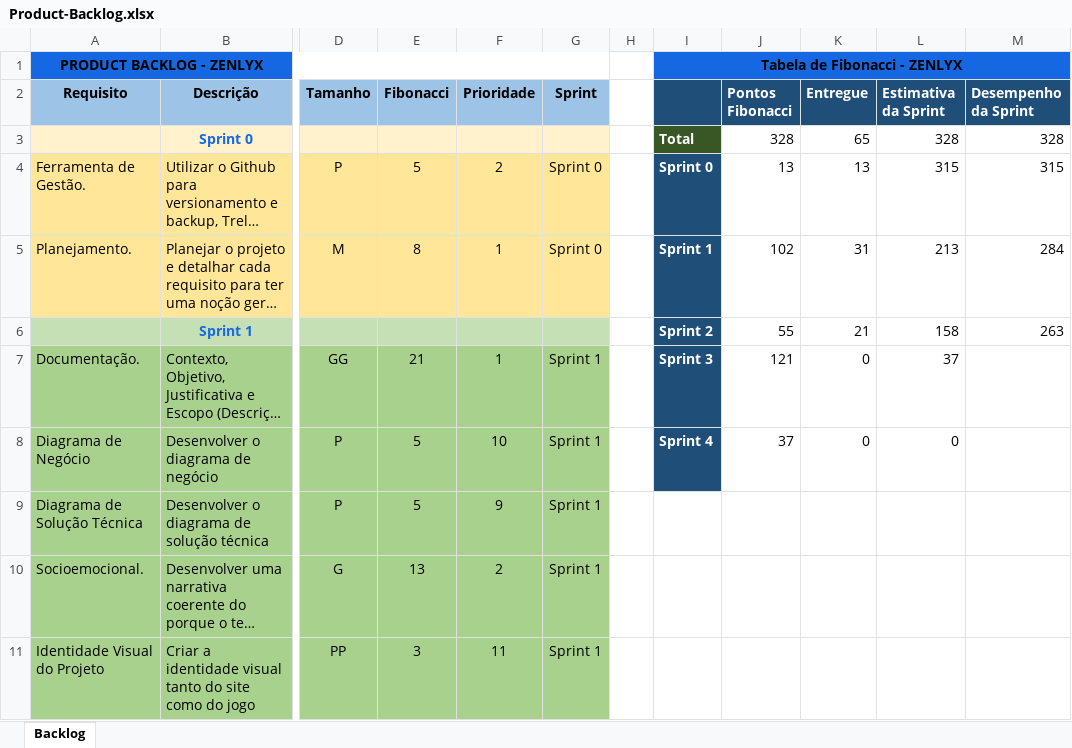
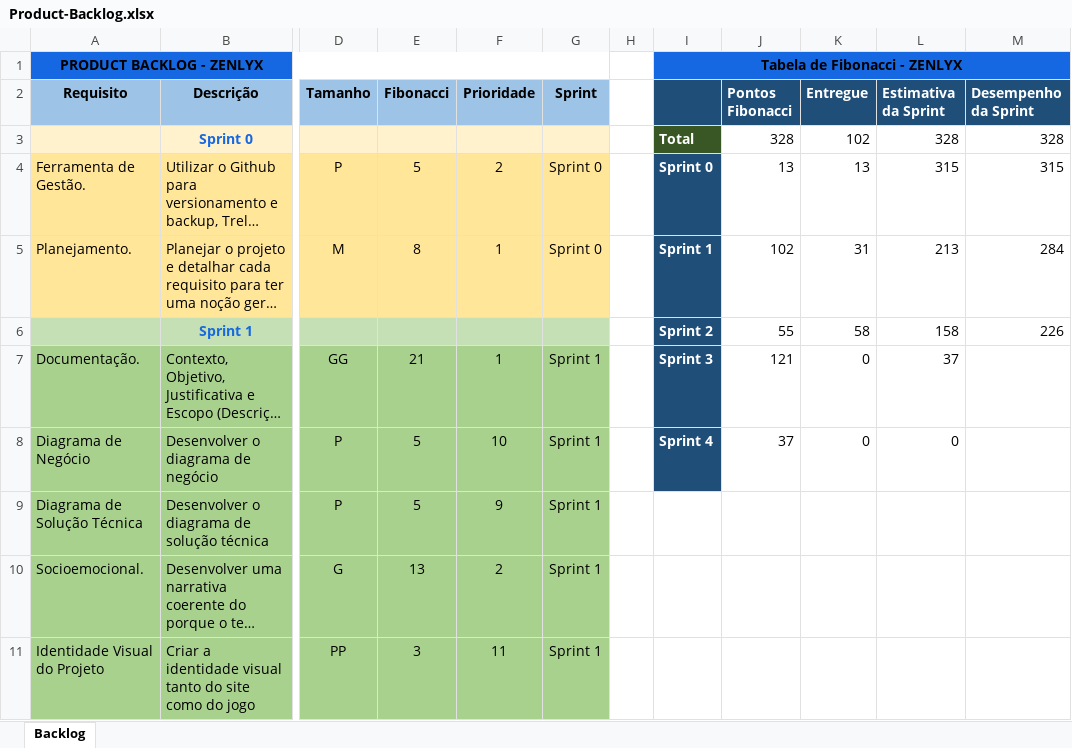
Before and after one commit to Eduardo-xX/Projeto-Individual, an Excel workbook: Documentos/Product-Backlog.xlsx, sheet Backlog, drawn as a sheet; only a part is shown, gaps mark what is left out; long unchanged cells end in …; values as stored, in another font and other column widths than the file's, no borders; charts and pictures not drawn; the diff names each change by its address in the sheet, - before the commit and + after, or states it on an @@ line.

Commit message:
Atualização do backlog e gráfico de Burndown.

```diff
--- a/Documentos/Product-Backlog.xlsx (sheet Backlog)
+++ b/Documentos/Product-Backlog.xlsx (sheet Backlog)
-K3 (Entregue): 65
+K3 (Entregue): 102
-K6 (Entregue): 21
+K6 (Entregue): 58
-M6 (Desempenho da Sprint): 263
+M6 (Desempenho da Sprint): 226
```
Also changed, not shown: charts or pictures.
